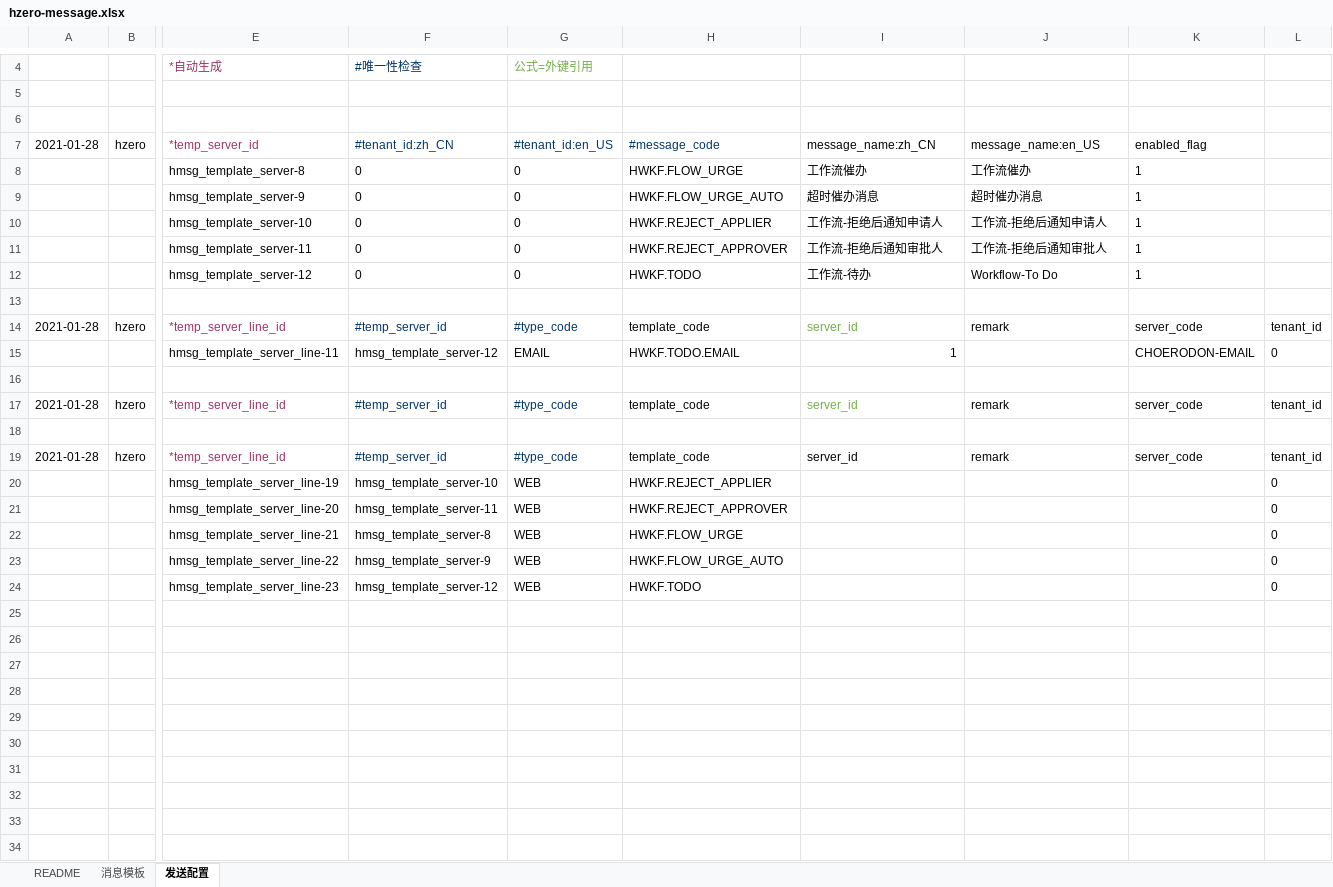
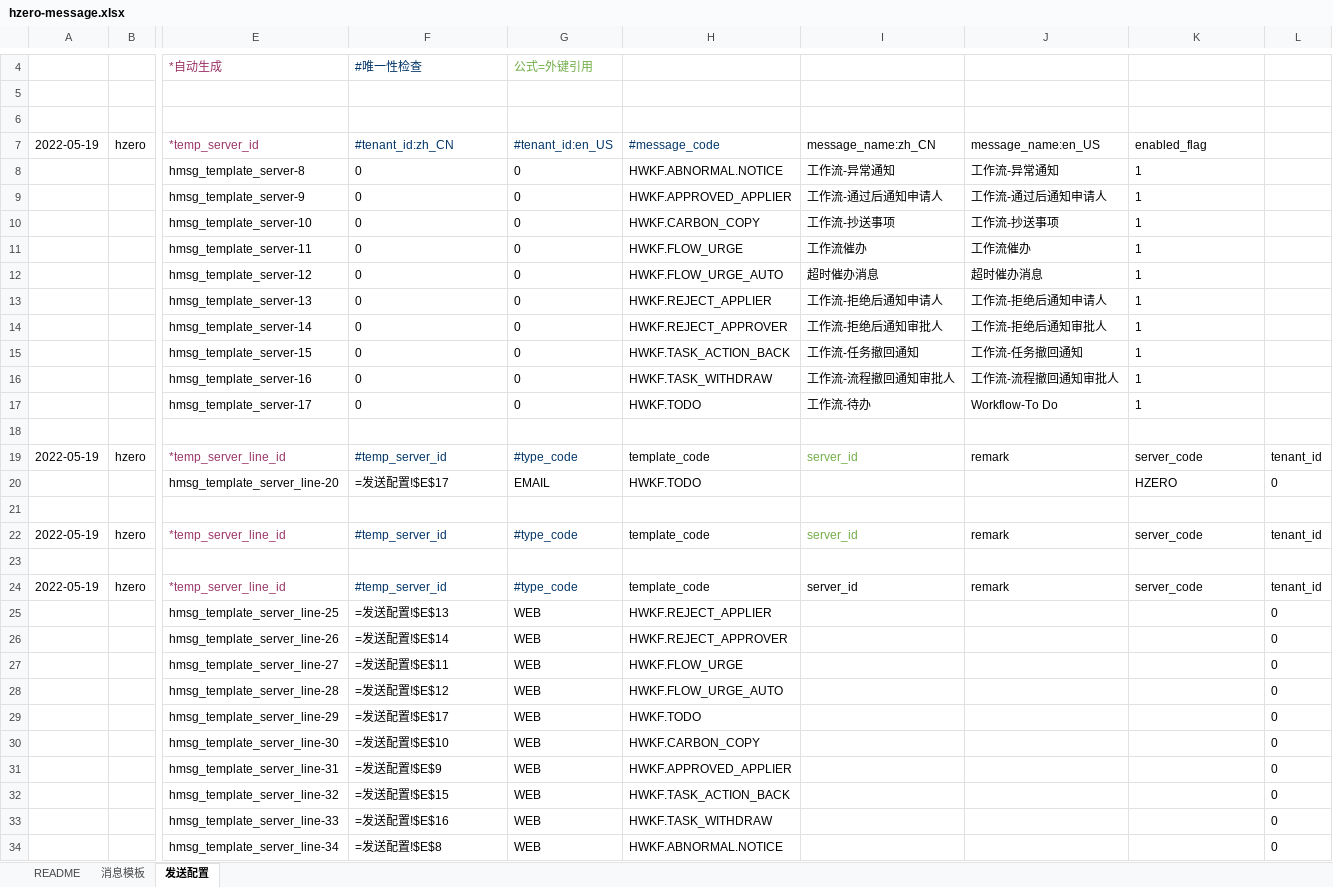
Before and after one commit to open-hand/workflow-service, an Excel workbook: src/main/resources/script/db/init-data/workflow_service/hzero_message/hzero-message.xlsx, sheet 发送配置, drawn as a sheet; only a part is shown, gaps mark what is left out; values as stored, in another font and other column widths than the file's, no borders; formulas without a stored value are shown as written; removed rows and columns are numbered as before the commit, all else as after; rows hold the shown columns only; the diff names each change by its address in the sheet, - before the commit and + after, or states it on an @@ line.

```diff
--- a/src/main/resources/script/db/init-data/workflow_service/hzero_message/hzero-message.xlsx (sheet 发送配置)
+++ b/src/main/resources/script/db/init-data/workflow_service/hzero_message/hzero-message.xlsx (sheet 发送配置)
-A7: 2021-01-28
+A7: 2022-05-19
+row 8:  |  | hmsg_template_server-8 | 0 | 0 | HWKF.ABNORMAL.NOTICE | 工作流-异常通知 | 工作流-异常通知 | 1
+row 9:  |  | hmsg_template_server-9 | 0 | 0 | HWKF.APPROVED_APPLIER | 工作流-通过后通知申请人 | 工作流-通过后通知申请人 | 1
+row 10:  |  | hmsg_template_server-10 | 0 | 0 | HWKF.CARBON_COPY | 工作流-抄送事项 | 工作流-抄送事项 | 1
-E11: hmsg_template_server-8
+E11: hmsg_template_server-11
-E12: hmsg_template_server-9
+E12: hmsg_template_server-12
-E13: hmsg_template_server-10
+E13: hmsg_template_server-13
-E14: hmsg_template_server-11
+E14: hmsg_template_server-14
+row 15:  |  | hmsg_template_server-15 | 0 | 0 | HWKF.TASK_ACTION_BACK | 工作流-任务撤回通知 | 工作流-任务撤回通知 | 1
+row 16:  |  | hmsg_template_server-16 | 0 | 0 | HWKF.TASK_WITHDRAW | 工作流-流程撤回通知审批人 | 工作流-流程撤回通知审批人 | 1
-E17: hmsg_template_server-12
+E17: hmsg_template_server-17
-A19: 2021-01-28
+A19: 2022-05-19
-row 15:  |  | hmsg_template_server_line-11 | hmsg_template_server-12 | EMAIL | HWKF.TODO.EMAIL | 1 |  | CHOERODON-EMAIL | 0
+row 20:  |  | hmsg_template_server_line-20 | =发送配置!$E$17 | EMAIL | HWKF.TODO |  |  | HZERO | 0
-A22: 2021-01-28
+A22: 2022-05-19
-A24: 2021-01-28
+A24: 2022-05-19
-E25: hmsg_template_server_line-19
+E25: hmsg_template_server_line-25
-F25: hmsg_template_server-10
+F25: =发送配置!$E$13
-E26: hmsg_template_server_line-20
+E26: hmsg_template_server_line-26
-F26: hmsg_template_server-11
+F26: =发送配置!$E$14
-E27: hmsg_template_server_line-21
+E27: hmsg_template_server_line-27
-F27: hmsg_template_server-8
+F27: =发送配置!$E$11
-E28: hmsg_template_server_line-22
+E28: hmsg_template_server_line-28
-F28: hmsg_template_server-9
+F28: =发送配置!$E$12
-E29: hmsg_template_server_line-23
+E29: hmsg_template_server_line-29
-F29: hmsg_template_server-12
+F29: =发送配置!$E$17
+row 30:  |  | hmsg_template_server_line-30 | =发送配置!$E$10 | WEB | HWKF.CARBON_COPY |  |  |  | 0
+row 31:  |  | hmsg_template_server_line-31 | =发送配置!$E$9 | WEB | HWKF.APPROVED_APPLIER |  |  |  | 0
+row 32:  |  | hmsg_template_server_line-32 | =发送配置!$E$15 | WEB | HWKF.TASK_ACTION_BACK |  |  |  | 0
+row 33:  |  | hmsg_template_server_line-33 | =发送配置!$E$16 | WEB | HWKF.TASK_WITHDRAW |  |  |  | 0
+row 34:  |  | hmsg_template_server_line-34 | =发送配置!$E$8 | WEB | HWKF.ABNORMAL.NOTICE |  |  |  | 0
```
Also changed, not shown: sheet 消息模板, src/main/resources/script/db/init-data/workflow_service/hzero_platform/hzero-menu-user-role-label.xlsx, src/main/resources/script/db/init-data/workflow_service/hzero_platform/hzero-platform-code-rule.xlsx, 4 other files.
